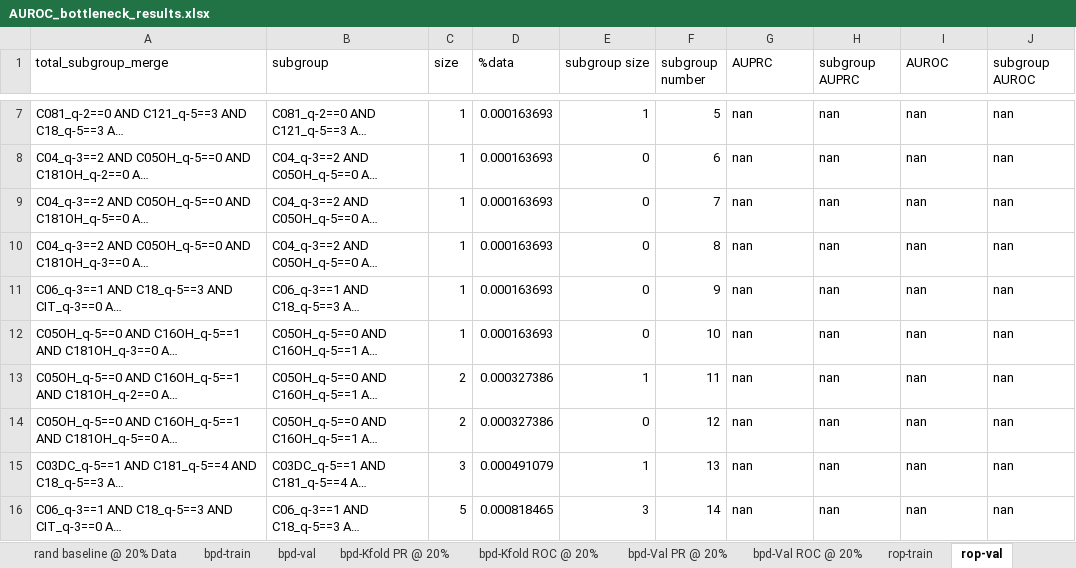
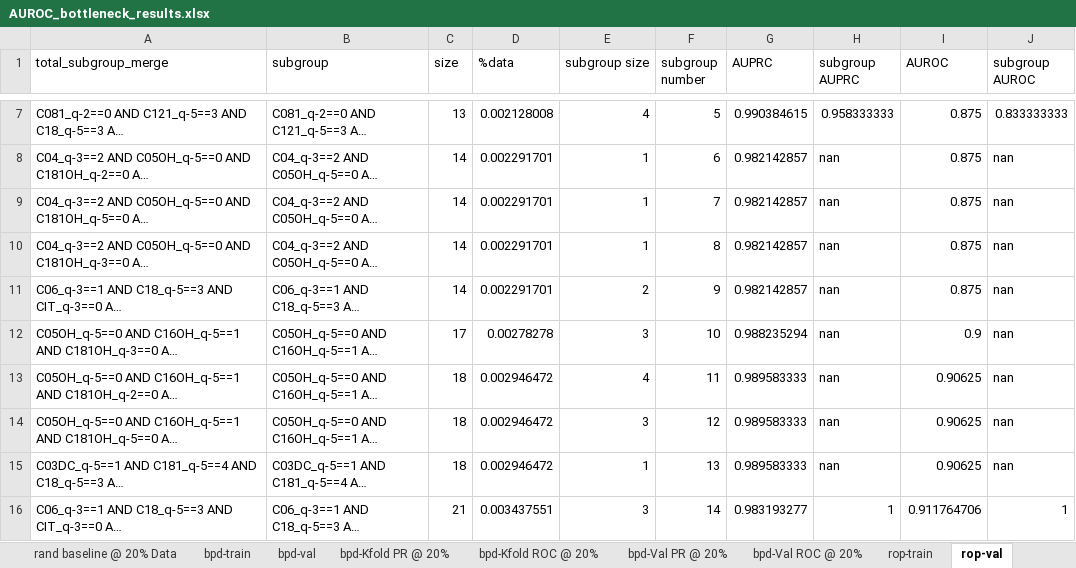
Before and after one commit to tripodlaboratories/newborn-metabolic-health, an Excel workbook: results/external_validation/mednax/direct_subgroup_discovery/AUROC_bottleneck_results.xlsx, sheet rop-val, drawn as a sheet; only a part is shown, gaps mark what is left out; long unchanged cells end in …; values as stored, in another font and other column widths than the file's, no borders; the diff covers the shown part only; the diff names each change by its address in the sheet, - before the commit and + after, or states it on an @@ line.

```diff
--- a/results/external_validation/mednax/direct_subgroup_discovery/AUROC_bottleneck_results.xlsx (sheet rop-val)
+++ b/results/external_validation/mednax/direct_subgroup_discovery/AUROC_bottleneck_results.xlsx (sheet rop-val)
-C7 (size): 1
+C7 (size): 13
-D7 (%data): 0.000163693
+D7 (%data): 0.002128008
-E7 (subgroup size): 1
+E7 (subgroup size): 4
-G7 (AUPRC): nan
+G7 (AUPRC): 0.990384615
-H7 (subgroup AUPRC): nan
+H7 (subgroup AUPRC): 0.958333333
-I7:I11 (AUROC): nan
+I7:I11 (AUROC): 0.875
-J7 (subgroup AUROC): nan
+J7 (subgroup AUROC): 0.833333333
-C8:C11 (size): 1
+C8:C11 (size): 14
-D8:D11 (%data): 0.000163693
+D8:D11 (%data): 0.002291701
-E8:E10 (subgroup size): 0
+E8:E10 (subgroup size): 1
-G8:G11 (AUPRC): nan
+G8:G11 (AUPRC): 0.982142857
-E11 (subgroup size): 0
+E11 (subgroup size): 2
-C12 (size): 1
+C12 (size): 17
-D12 (%data): 0.000163693
+D12 (%data): 0.00278278
-E12 (subgroup size): 0
+E12 (subgroup size): 3
-G12 (AUPRC): nan
+G12 (AUPRC): 0.988235294
-I12 (AUROC): nan
+I12 (AUROC): 0.9
-C13:C14 (size): 2
+C13:C14 (size): 18
-D13:D14 (%data): 0.000327386
+D13:D14 (%data): 0.002946472
-E13 (subgroup size): 1
+E13 (subgroup size): 4
-G13:G15 (AUPRC): nan
+G13:G15 (AUPRC): 0.989583333
-I13:I15 (AUROC): nan
+I13:I15 (AUROC): 0.90625
-E14 (subgroup size): 0
+E14 (subgroup size): 3
-C15 (size): 3
+C15 (size): 18
-D15 (%data): 0.000491079
+D15 (%data): 0.002946472
-C16 (size): 5
+C16 (size): 21
-D16 (%data): 0.000818465
+D16 (%data): 0.003437551
-G16 (AUPRC): nan
+G16 (AUPRC): 0.983193277
-H16 (subgroup AUPRC): nan
+H16 (subgroup AUPRC): 1
-I16 (AUROC): nan
+I16 (AUROC): 0.911764706
-J16 (subgroup AUROC): nan
+J16 (subgroup AUROC): 1
```
Also changed, not shown: 1769 edited cells elsewhere in this sheet, sheet bpd-val, sheet nec-val, sheet ivh-val, sheet ivh-Val PR @ 20%, sheet bpd-Val PR @ 20%, sheet nec-Val PR @ 20%, 11 more sheets, results/external_validation/mednax/direct_subgroup_discovery/AVG Precision_bottleneck_results.xlsx, 4 other files.
